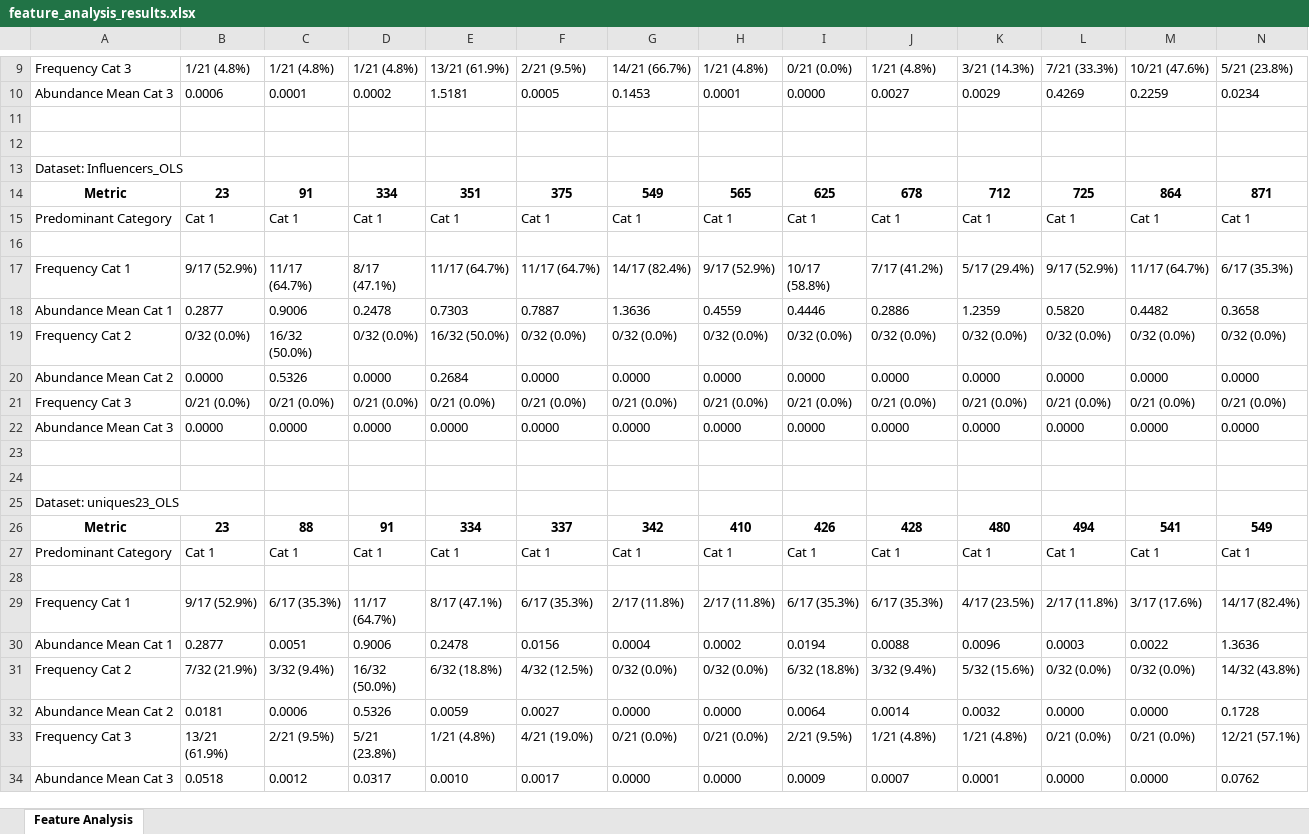
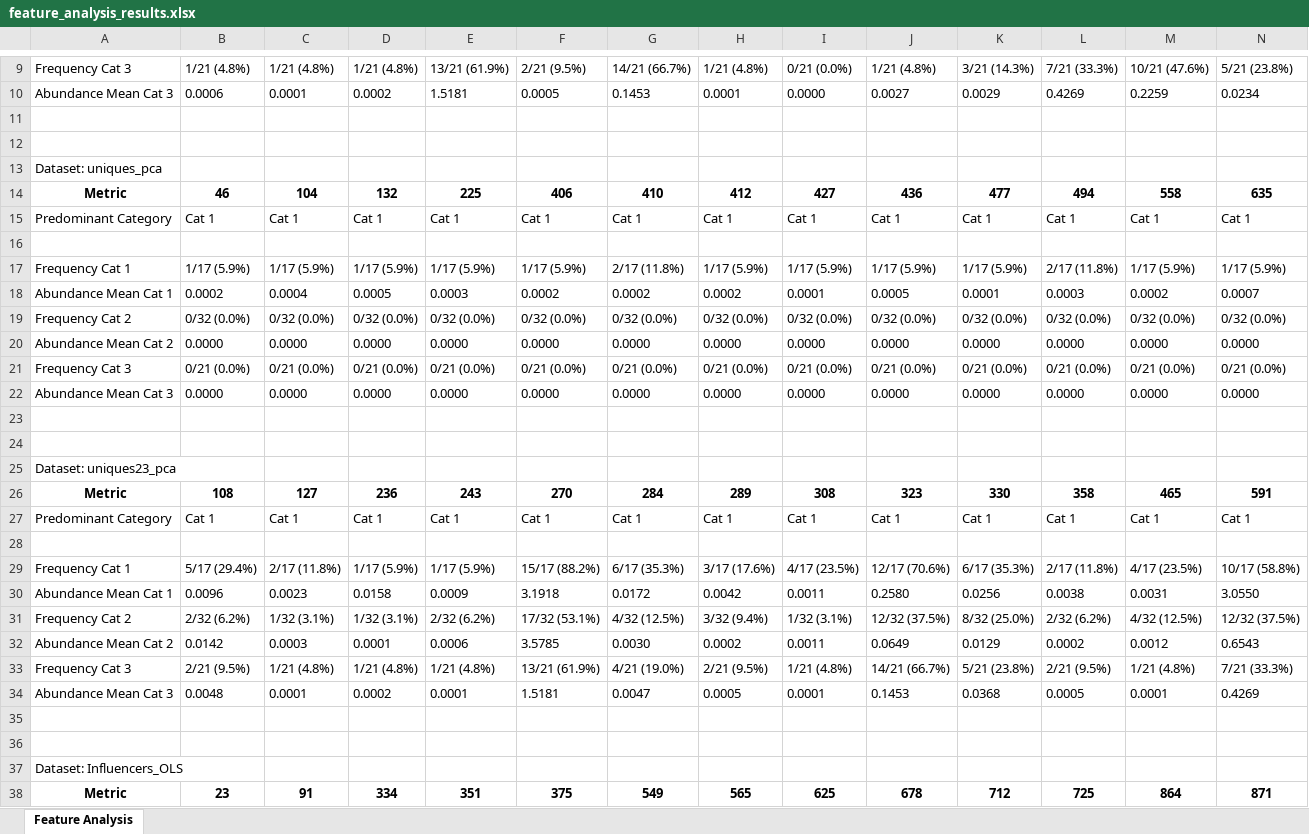
Before and after one commit to MagicAlex238/2_Micro, an Excel workbook: data/feature_analysis_results.xlsx, sheet Feature Analysis, drawn as a sheet; only a part is shown, gaps mark what is left out; the shorter side is filled out with more unchanged rows; values as stored, in another font and other column widths than the file's, no borders; rows hold the shown columns only; the diff covers the shown part only; the diff names each change by its address in the sheet, - before the commit and + after, or states it on an @@ line.

```diff
--- a/data/feature_analysis_results.xlsx (sheet Feature Analysis)
+++ b/data/feature_analysis_results.xlsx (sheet Feature Analysis)
+row 13: Dataset: uniques_pca
+row 14: Metric | 46 | 104 | 132 | 225 | 406 | 410 | 412 | 427 | 436 | 477 | 494 | 558 | 635
+row 15: Predominant Category | Cat 1 | Cat 1 | Cat 1 | Cat 1 | Cat 1 | Cat 1 | Cat 1 | Cat 1 | Cat 1 | Cat 1 | Cat 1 | Cat 1 | Cat 1
+row 16: (empty)
+row 17: Frequency Cat 1 | 1/17 (5.9%) | 1/17 (5.9%) | 1/17 (5.9%) | 1/17 (5.9%) | 1/17 (5.9%) | 2/17 (11.8%) | 1/17 (5.9%) | 1/17 (5.9%) | 1/17 (5.9%) | 1/17 (5.9%) | 2/17 (11.8%) | 1/17 (5.9%) | 1/17 (5.9%)
+row 18: Abundance Mean Cat 1 | 0.0002 | 0.0004 | 0.0005 | 0.0003 | 0.0002 | 0.0002 | 0.0002 | 0.0001 | 0.0005 | 0.0001 | 0.0003 | 0.0002 | 0.0007
+row 19: Frequency Cat 2 | 0/32 (0.0%) | 0/32 (0.0%) | 0/32 (0.0%) | 0/32 (0.0%) | 0/32 (0.0%) | 0/32 (0.0%) | 0/32 (0.0%) | 0/32 (0.0%) | 0/32 (0.0%) | 0/32 (0.0%) | 0/32 (0.0%) | 0/32 (0.0%) | 0/32 (0.0%)
+row 20: Abundance Mean Cat 2 | 0.0000 | 0.0000 | 0.0000 | 0.0000 | 0.0000 | 0.0000 | 0.0000 | 0.0000 | 0.0000 | 0.0000 | 0.0000 | 0.0000 | 0.0000
+row 21: Frequency Cat 3 | 0/21 (0.0%) | 0/21 (0.0%) | 0/21 (0.0%) | 0/21 (0.0%) | 0/21 (0.0%) | 0/21 (0.0%) | 0/21 (0.0%) | 0/21 (0.0%) | 0/21 (0.0%) | 0/21 (0.0%) | 0/21 (0.0%) | 0/21 (0.0%) | 0/21 (0.0%)
+row 22: Abundance Mean Cat 3 | 0.0000 | 0.0000 | 0.0000 | 0.0000 | 0.0000 | 0.0000 | 0.0000 | 0.0000 | 0.0000 | 0.0000 | 0.0000 | 0.0000 | 0.0000
+row 23: (empty)
+row 24: (empty)
+row 25: Dataset: uniques23_pca
+row 26: Metric | 108 | 127 | 236 | 243 | 270 | 284 | 289 | 308 | 323 | 330 | 358 | 465 | 591
+row 27: Predominant Category | Cat 1 | Cat 1 | Cat 1 | Cat 1 | Cat 1 | Cat 1 | Cat 1 | Cat 1 | Cat 1 | Cat 1 | Cat 1 | Cat 1 | Cat 1
+row 28: (empty)
+row 29: Frequency Cat 1 | 5/17 (29.4%) | 2/17 (11.8%) | 1/17 (5.9%) | 1/17 (5.9%) | 15/17 (88.2%) | 6/17 (35.3%) | 3/17 (17.6%) | 4/17 (23.5%) | 12/17 (70.6%) | 6/17 (35.3%) | 2/17 (11.8%) | 4/17 (23.5%) | 10/17 (58.8%)
+row 30: Abundance Mean Cat 1 | 0.0096 | 0.0023 | 0.0158 | 0.0009 | 3.1918 | 0.0172 | 0.0042 | 0.0011 | 0.2580 | 0.0256 | 0.0038 | 0.0031 | 3.0550
+row 31: Frequency Cat 2 | 2/32 (6.2%) | 1/32 (3.1%) | 1/32 (3.1%) | 2/32 (6.2%) | 17/32 (53.1%) | 4/32 (12.5%) | 3/32 (9.4%) | 1/32 (3.1%) | 12/32 (37.5%) | 8/32 (25.0%) | 2/32 (6.2%) | 4/32 (12.5%) | 12/32 (37.5%)
+row 32: Abundance Mean Cat 2 | 0.0142 | 0.0003 | 0.0001 | 0.0006 | 3.5785 | 0.0030 | 0.0002 | 0.0011 | 0.0649 | 0.0129 | 0.0002 | 0.0012 | 0.6543
+row 33: Frequency Cat 3 | 2/21 (9.5%) | 1/21 (4.8%) | 1/21 (4.8%) | 1/21 (4.8%) | 13/21 (61.9%) | 4/21 (19.0%) | 2/21 (9.5%) | 1/21 (4.8%) | 14/21 (66.7%) | 5/21 (23.8%) | 2/21 (9.5%) | 1/21 (4.8%) | 7/21 (33.3%)
+row 34: Abundance Mean Cat 3 | 0.0048 | 0.0001 | 0.0002 | 0.0001 | 1.5181 | 0.0047 | 0.0005 | 0.0001 | 0.1453 | 0.0368 | 0.0005 | 0.0001 | 0.4269
+row 35: (empty)
+row 36: (empty)
```
Also changed, not shown: 12 removed rows elsewhere in this sheet, data/df_after_pca.xlsx, 6 other files.
